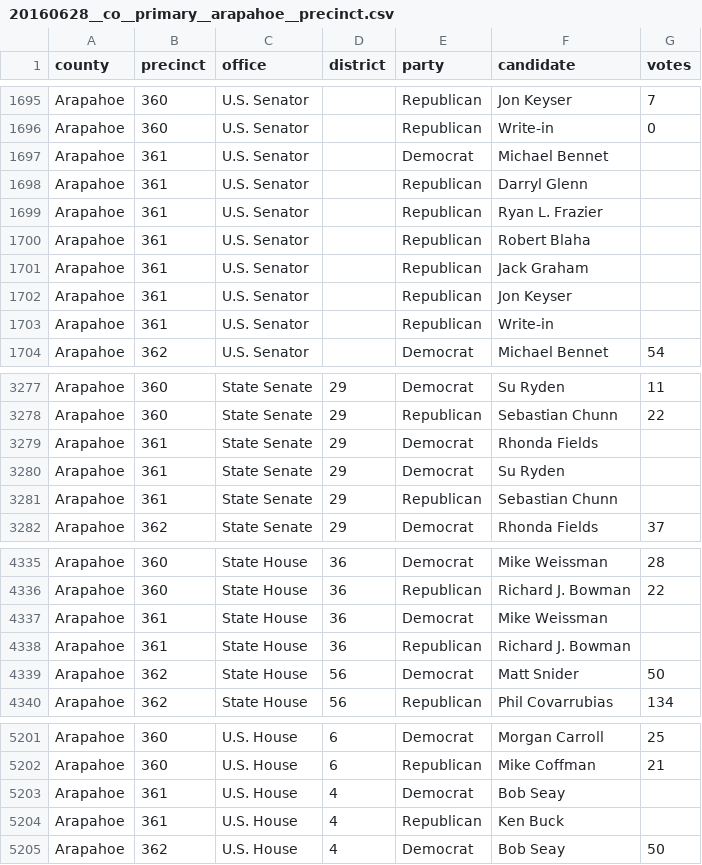
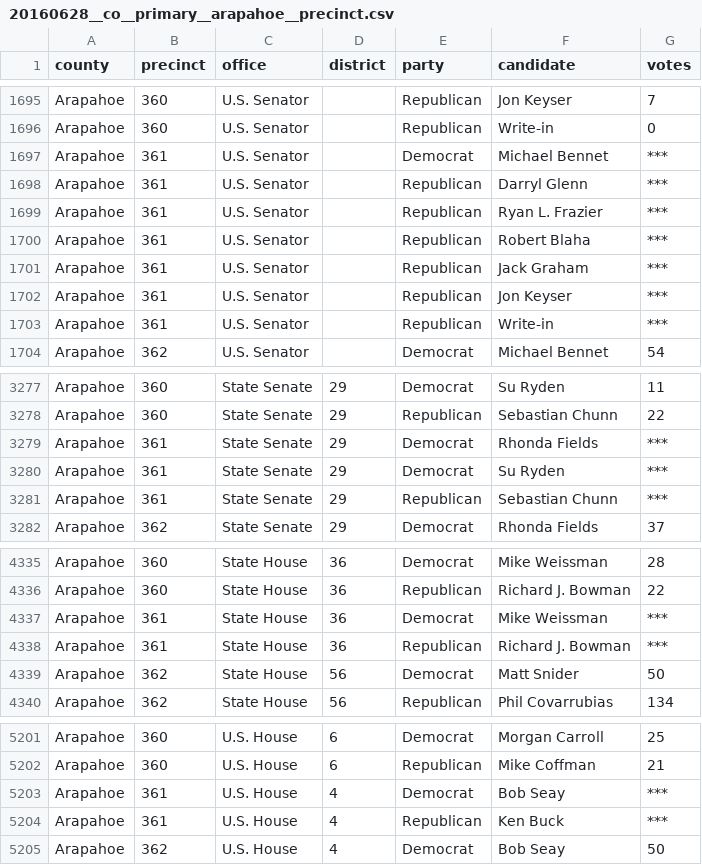
Before and after one commit to openelections/openelections-data-co, a CSV file: 2016/20160628__co__primary__arapahoe__precinct.csv, drawn as a sheet; only a part is shown, gaps mark what is left out.

Commit message:
Revert "Remove non-alphanumeric entries."
This reverts commit 62b94c75909d6d9da877061c3c24ffccecbc3afe.

Here, the presence of '***' denotes vote totals moved to another
precinct to protect voter privacy.  Our preference is to leave such
placeholders in the data.

```diff
--- a/2016/20160628__co__primary__arapahoe__precinct.csv
+++ b/2016/20160628__co__primary__arapahoe__precinct.csv
@@ -1696,9 +1696,9 @@ Arapahoe,360,U.S. Senator,,Republican,Jon Keyser,7
 Arapahoe,360,U.S. Senator,,Republican,Write-in,0
-Arapahoe,361,U.S. Senator,,Democrat,Michael Bennet,
-Arapahoe,361,U.S. Senator,,Republican,Darryl Glenn,
-Arapahoe,361,U.S. Senator,,Republican,Ryan L. Frazier,
-Arapahoe,361,U.S. Senator,,Republican,Robert Blaha,
-Arapahoe,361,U.S. Senator,,Republican,Jack Graham,
-Arapahoe,361,U.S. Senator,,Republican,Jon Keyser,
-Arapahoe,361,U.S. Senator,,Republican,Write-in,
+Arapahoe,361,U.S. Senator,,Democrat,Michael Bennet,***
+Arapahoe,361,U.S. Senator,,Republican,Darryl Glenn,***
+Arapahoe,361,U.S. Senator,,Republican,Ryan L. Frazier,***
+Arapahoe,361,U.S. Senator,,Republican,Robert Blaha,***
+Arapahoe,361,U.S. Senator,,Republican,Jack Graham,***
+Arapahoe,361,U.S. Senator,,Republican,Jon Keyser,***
+Arapahoe,361,U.S. Senator,,Republican,Write-in,***
 Arapahoe,362,U.S. Senator,,Democrat,Michael Bennet,54
@@ -3278,5 +3278,5 @@ Arapahoe,360,State Senate,29,Democrat,Su Ryden,11
 Arapahoe,360,State Senate,29,Republican,Sebastian Chunn,22
-Arapahoe,361,State Senate,29,Democrat,Rhonda Fields,
-Arapahoe,361,State Senate,29,Democrat,Su Ryden,
-Arapahoe,361,State Senate,29,Republican,Sebastian Chunn,
+Arapahoe,361,State Senate,29,Democrat,Rhonda Fields,***
+Arapahoe,361,State Senate,29,Democrat,Su Ryden,***
+Arapahoe,361,State Senate,29,Republican,Sebastian Chunn,***
 Arapahoe,362,State Senate,29,Democrat,Rhonda Fields,37
@@ -4336,4 +4336,4 @@ Arapahoe,360,State House,36,Democrat,Mike Weissman,28
 Arapahoe,360,State House,36,Republican,Richard J. Bowman,22
-Arapahoe,361,State House,36,Democrat,Mike Weissman,
-Arapahoe,361,State House,36,Republican,Richard J. Bowman,
+Arapahoe,361,State House,36,Democrat,Mike Weissman,***
+Arapahoe,361,State House,36,Republican,Richard J. Bowman,***
 Arapahoe,362,State House,56,Democrat,Matt Snider,50
@@ -5202,4 +5202,4 @@ Arapahoe,360,U.S. House,6,Democrat,Morgan Carroll,25
 Arapahoe,360,U.S. House,6,Republican,Mike Coffman,21
-Arapahoe,361,U.S. House,4,Democrat,Bob Seay,
-Arapahoe,361,U.S. House,4,Republican,Ken Buck,
+Arapahoe,361,U.S. House,4,Democrat,Bob Seay,***
+Arapahoe,361,U.S. House,4,Republican,Ken Buck,***
 Arapahoe,362,U.S. House,4,Democrat,Bob Seay,50
```
